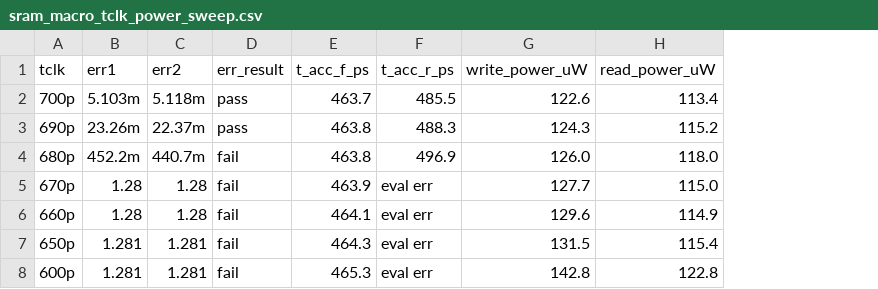
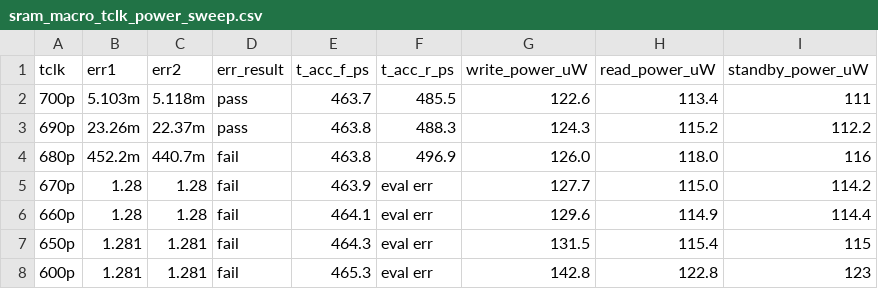
Before and after one commit to tmarhguy/mac-unit, a CSV file: results/sram_macro_tclk_power_sweep.csv, drawn as a sheet; the diff names each change by its address in the sheet, - before the commit and + after, or states it on an @@ line.

Commit message:
data: standby power added to tclk sweep (112.2 uW at 690 ps)

```diff
--- a/results/sram_macro_tclk_power_sweep.csv
+++ b/results/sram_macro_tclk_power_sweep.csv
+column I (standby_power_uW), rows 2-8: 111 | 112.2 | 116 | 114.2 | 114.4 | 115 | 123
```
Also changed, not shown: 2 other files.
